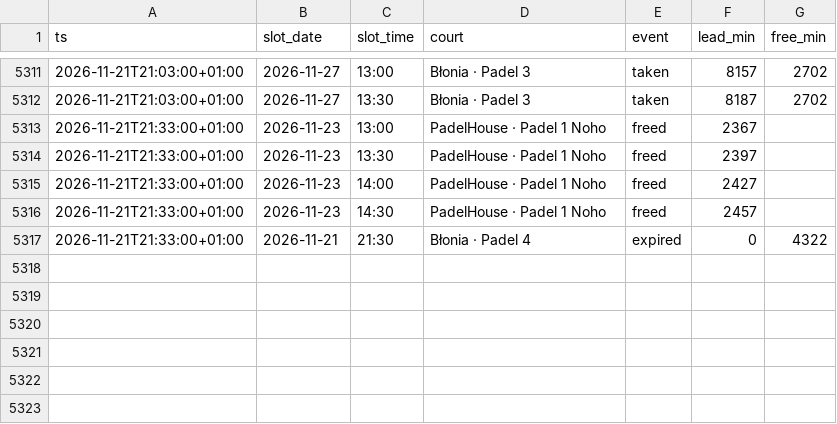
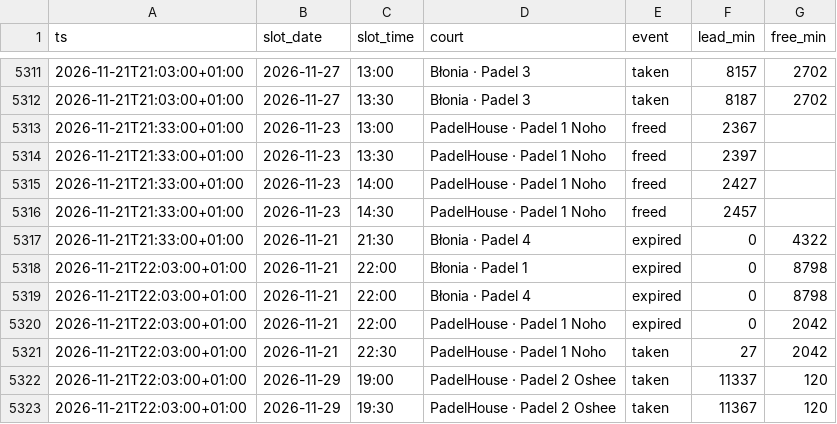
Before and after one commit to romanmelnyk/padel-monitor, a CSV file: data/events.csv, drawn as a sheet; only a part is shown, gaps mark what is left out.

```diff
--- a/data/events.csv
+++ b/data/events.csv
@@ -5317 +5317,7 @@ ts,slot_date,slot_time,court,event,lead_min,free_min
 2026-11-21T21:33:00+01:00,2026-11-21,21:30,Błonia · Padel 4,expired,0,4322
+2026-11-21T22:03:00+01:00,2026-11-21,22:00,Błonia · Padel 1,expired,0,8798
+2026-11-21T22:03:00+01:00,2026-11-21,22:00,Błonia · Padel 4,expired,0,8798
+2026-11-21T22:03:00+01:00,2026-11-21,22:00,PadelHouse · Padel 1 Noho,expired,0,2042
+2026-11-21T22:03:00+01:00,2026-11-21,22:30,PadelHouse · Padel 1 Noho,taken,27,2042
+2026-11-21T22:03:00+01:00,2026-11-29,19:00,PadelHouse · Padel 2 Oshee,taken,11337,120
+2026-11-21T22:03:00+01:00,2026-11-29,19:30,PadelHouse · Padel 2 Oshee,taken,11367,120
```
Also changed, not shown: data/runs.csv, 1 other file.
